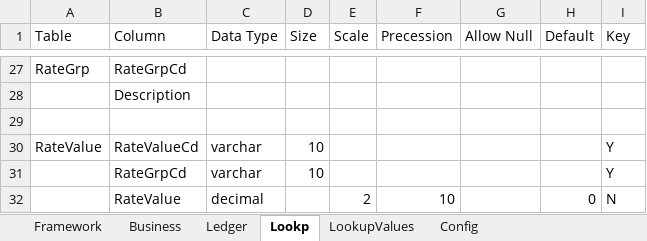
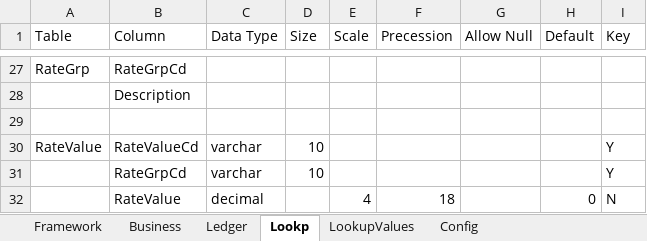
Before and after one commit to hpomar/mydocs, an Excel workbook: 3ydng.xlsx, sheet Lookp, drawn as a sheet; only a part is shown, gaps mark what is left out; values as stored, in another font and other column widths than the file's, no borders; the diff names each change by its address in the sheet, - before the commit and + after, or states it on an @@ line.

```diff
--- a/3ydng.xlsx (sheet Lookp)
+++ b/3ydng.xlsx (sheet Lookp)
-E32 (Scale): 2
+E32 (Scale): 4
-F32 (Precession): 10
+F32 (Precession): 18
```
Also changed, not shown: sheet Config, sheet LookupValues.
